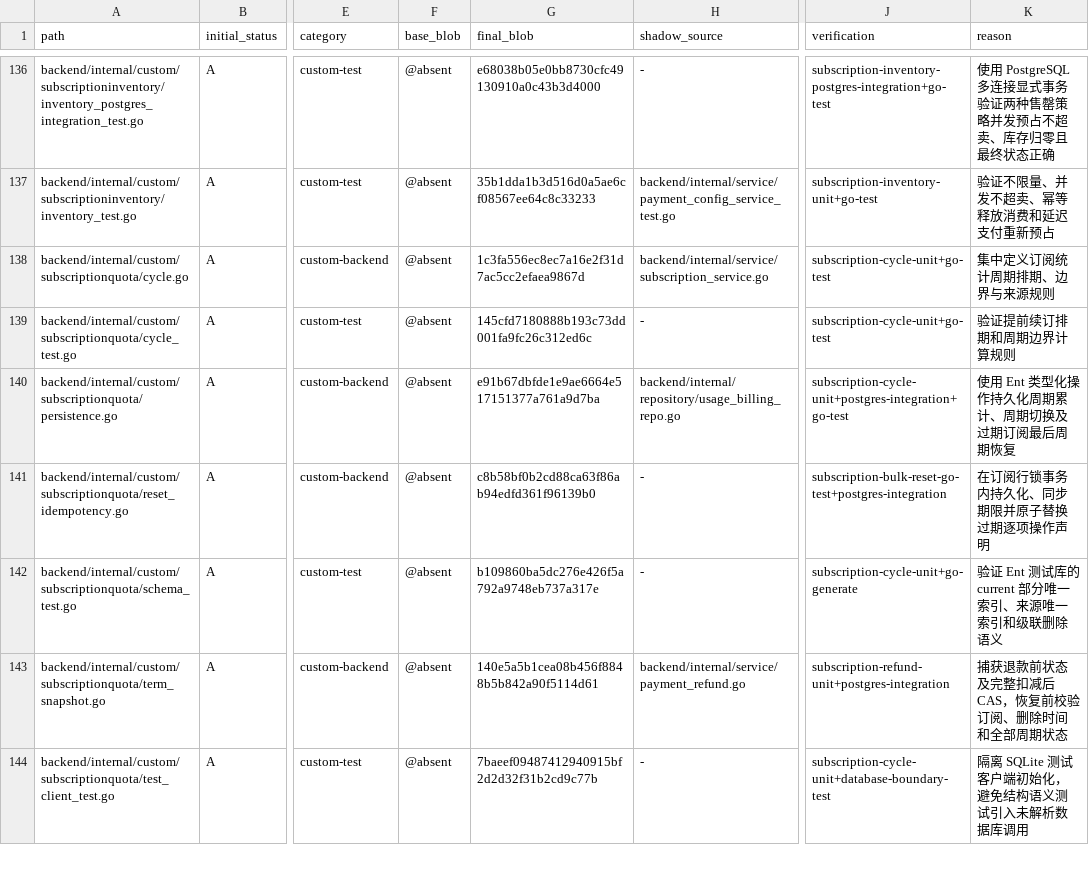
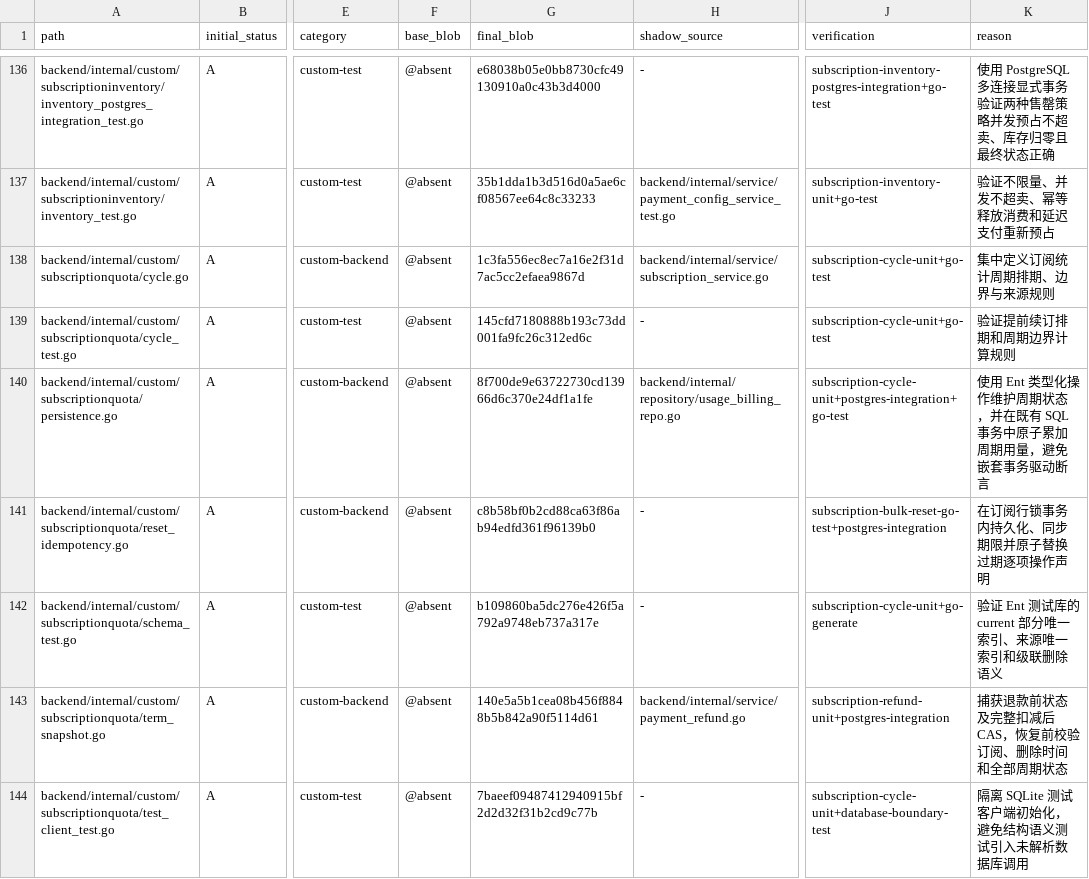
Before and after one commit to o87110/sub2api-custom-public, a TSV file: .github/custom-upstream-delta.tsv, drawn as a sheet; only a part is shown, gaps mark what is left out; the diff covers the shown part only; the diff names each change by its address in the sheet, - before the commit and + after, or states it on an @@ line.

```diff
--- a/.github/custom-upstream-delta.tsv
+++ b/.github/custom-upstream-delta.tsv
-G140 (final_blob): e91b67dbfde1e9ae6664e517151377a761a9d7ba
+G140 (final_blob): 8f700de9e63722730cd13966d6c370e24df1a1fe
-K140 (reason): 使用 Ent 类型化操作持久化周期累计、周期切换及过期订阅最后周期恢复
+K140 (reason): 使用 Ent 类型化操作维护周期状态，并在既有 SQL 事务中原子累加周期用量，避免嵌套事务驱动断言
```
Also changed, not shown: 7 edited cells elsewhere in this file, 5 other files.
